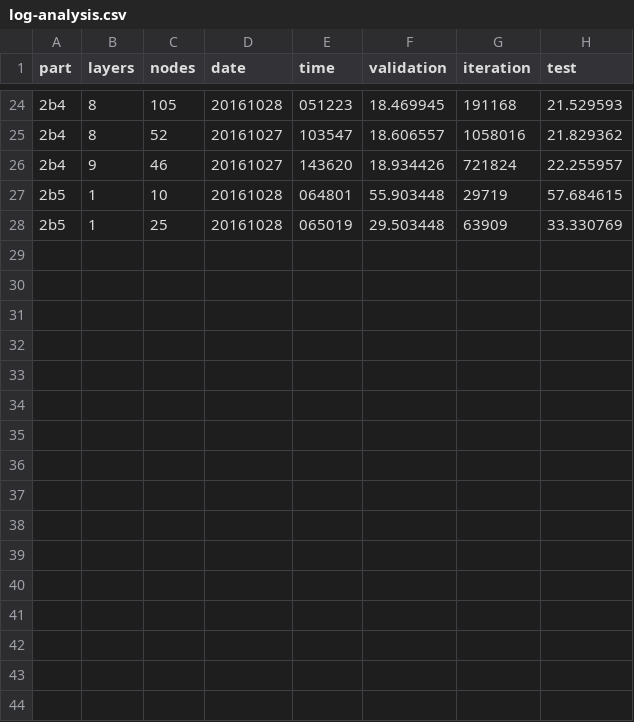
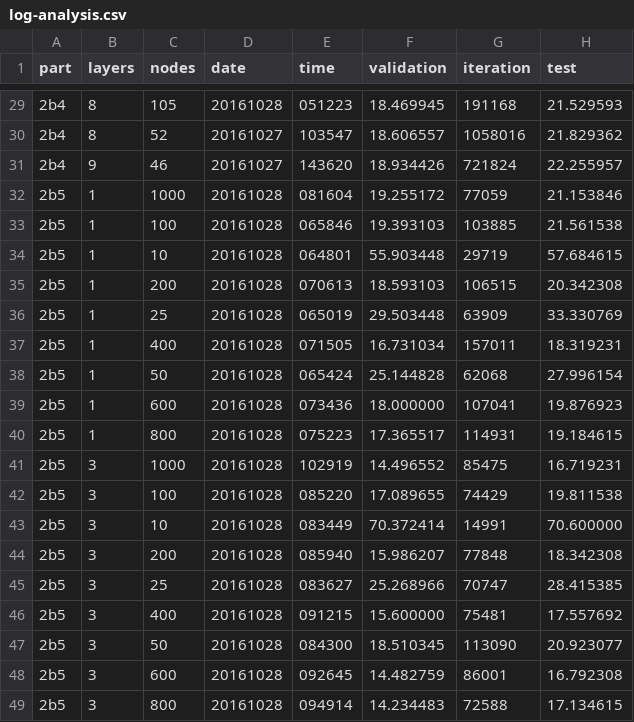
Before and after one commit to yogeshg/artistic-styles, a CSV file: hw/src/log-analysis.csv, drawn as a sheet; only a part is shown, gaps mark what is left out; the diff covers the shown part only; the diff names each change by its address in the sheet, - before the commit and + after, or states it on an @@ line.

```diff
--- a/hw/src/log-analysis.csv
+++ b/hw/src/log-analysis.csv
+row 32: 2b5 | 1 | 1000 | 20161028 | 081604 | 19.255172 | 77059 | 21.153846
+row 33: 2b5 | 1 | 100 | 20161028 | 065846 | 19.393103 | 103885 | 21.561538
+row 35: 2b5 | 1 | 200 | 20161028 | 070613 | 18.593103 | 106515 | 20.342308
+row 37: 2b5 | 1 | 400 | 20161028 | 071505 | 16.731034 | 157011 | 18.319231
+row 38: 2b5 | 1 | 50 | 20161028 | 065424 | 25.144828 | 62068 | 27.996154
+row 39: 2b5 | 1 | 600 | 20161028 | 073436 | 18.000000 | 107041 | 19.876923
+row 40: 2b5 | 1 | 800 | 20161028 | 075223 | 17.365517 | 114931 | 19.184615
+row 41: 2b5 | 3 | 1000 | 20161028 | 102919 | 14.496552 | 85475 | 16.719231
+row 42: 2b5 | 3 | 100 | 20161028 | 085220 | 17.089655 | 74429 | 19.811538
+row 43: 2b5 | 3 | 10 | 20161028 | 083449 | 70.372414 | 14991 | 70.600000
+row 44: 2b5 | 3 | 200 | 20161028 | 085940 | 15.986207 | 77848 | 18.342308
+row 45: 2b5 | 3 | 25 | 20161028 | 083627 | 25.268966 | 70747 | 28.415385
+row 46: 2b5 | 3 | 400 | 20161028 | 091215 | 15.600000 | 75481 | 17.557692
+row 47: 2b5 | 3 | 50 | 20161028 | 084300 | 18.510345 | 113090 | 20.923077
+row 48: 2b5 | 3 | 600 | 20161028 | 092645 | 14.482759 | 86001 | 16.792308
+row 49: 2b5 | 3 | 800 | 20161028 | 094914 | 14.234483 | 72588 | 17.134615
```
Also changed, not shown: 5 added rows elsewhere in this file, 1 other file.
